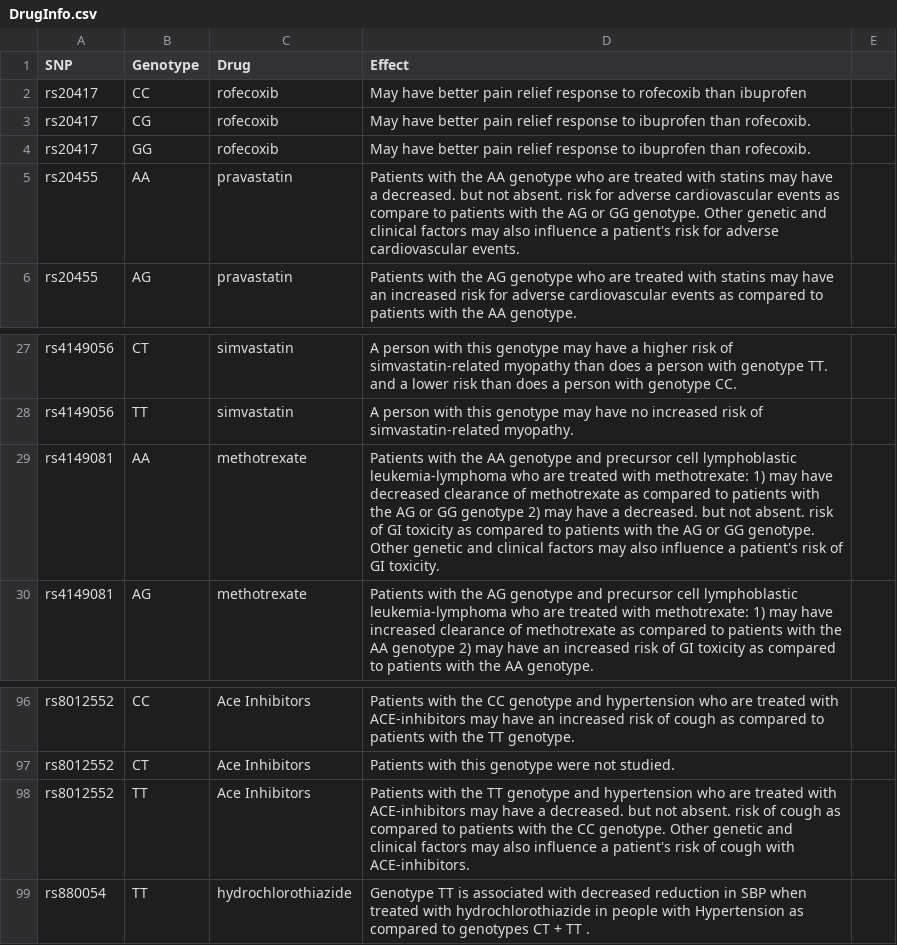
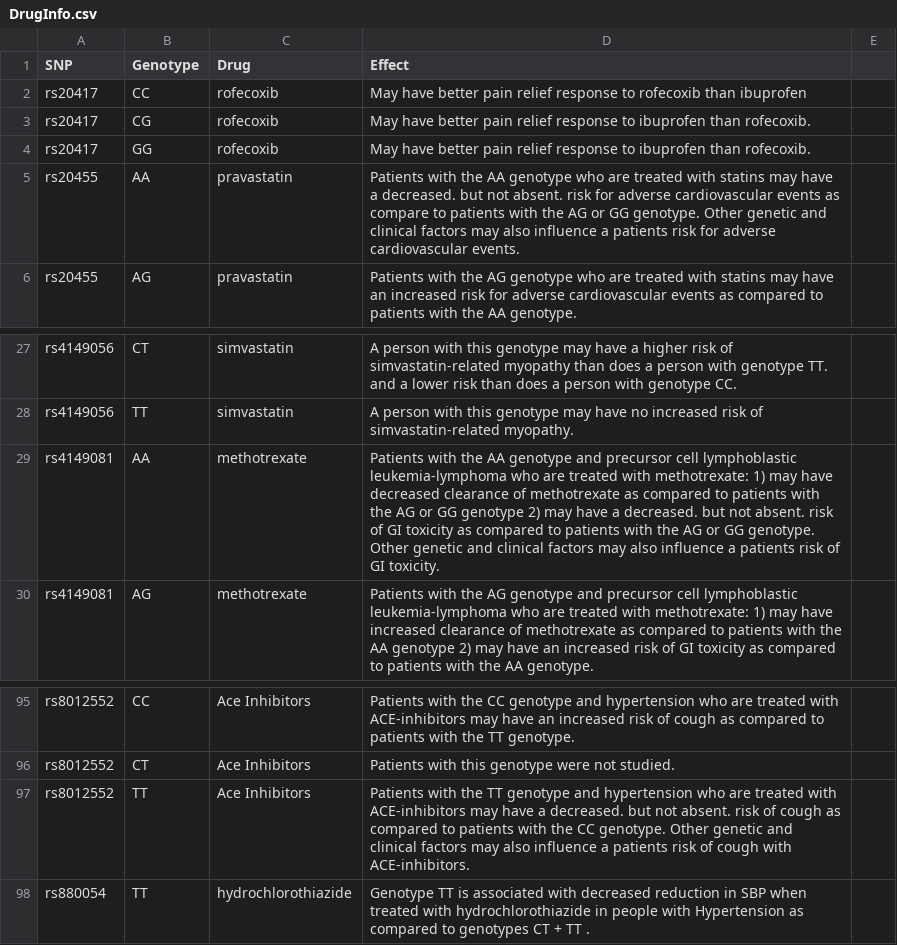
Before and after one commit to xzhangpeijin/smart_sample_apps, a CSV file: static/framework/genomics_advisor/DrugInfo.csv, drawn as a sheet; only a part is shown, gaps mark what is left out; the diff covers the shown part only.

```diff
--- a/static/framework/genomics_advisor/DrugInfo.csv
+++ b/static/framework/genomics_advisor/DrugInfo.csv
@@ -4,3 +4,3 @@ rs20417,CG,rofecoxib,May have better pain relief response to ibuprofen than rofe
 rs20417,GG,rofecoxib,May have better pain relief response to ibuprofen than rofecoxib.
-rs20455,AA,pravastatin,Patients with the AA genotype who are treated with statins may have a decreased. but not absent. risk for adverse cardiovascular events as compare to patients with the AG or GG genotype. Other genetic and clinical factors may also influence a patient's risk for adverse cardiovascular events.
+rs20455,AA,pravastatin,Patients with the AA genotype who are treated with statins may have a decreased. but not absent. risk for adverse cardiovascular events as compare to patients with the AG or GG genotype. Other genetic and clinical factors may also influence a patients risk for adverse cardiovascular events.
 rs20455,AG,pravastatin,Patients with the AG genotype who are treated with statins may have an increased risk for adverse cardiovascular events as compared to patients with the AA genotype.
@@ -28,3 +28,3 @@ rs4149056,CT,simvastatin,A person with this genotype may have a higher risk of s
 rs4149056,TT,simvastatin,A person with this genotype may have no increased risk of simvastatin-related myopathy.
-rs4149081,AA,methotrexate,Patients with the AA genotype and precursor cell lymphoblastic leukemia-lymphoma who are treated with methotrexate: 1) may have decreased clearance of methotrexate as compared to patients with the AG or GG genotype 2) may have a decreased. but not absent. risk of GI toxicity as compared to patients with the AG or GG genotype. Other genetic and clinical factors may also influence a patient's risk of GI toxicity.
+rs4149081,AA,methotrexate,Patients with the AA genotype and precursor cell lymphoblastic leukemia-lymphoma who are treated with methotrexate: 1) may have decreased clearance of methotrexate as compared to patients with the AG or GG genotype 2) may have a decreased. but not absent. risk of GI toxicity as compared to patients with the AG or GG genotype. Other genetic and clinical factors may also influence a patients risk of GI toxicity.
 rs4149081,AG,methotrexate,Patients with the AG genotype and precursor cell lymphoblastic leukemia-lymphoma who are treated with methotrexate: 1) may have increased clearance of methotrexate as compared to patients with the AA genotype 2) may have an increased risk of GI toxicity as compared to patients with the AA genotype.
@@ -97,3 +96,3 @@ rs8012552,CC,Ace Inhibitors,Patients with the CC genotype and hypertension who a
 rs8012552,CT,Ace Inhibitors,Patients with this genotype were not studied.
-rs8012552,TT,Ace Inhibitors,Patients with the TT genotype and hypertension who are treated with ACE-inhibitors may have a decreased. but not absent. risk of cough as compared to patients with the CC genotype. Other genetic and clinical factors may also influence a patient's risk of cough with ACE-inhibitors.
+rs8012552,TT,Ace Inhibitors,Patients with the TT genotype and hypertension who are treated with ACE-inhibitors may have a decreased. but not absent. risk of cough as compared to patients with the CC genotype. Other genetic and clinical factors may also influence a patients risk of cough with ACE-inhibitors.
 rs880054,TT,hydrochlorothiazide,Genotype TT is associated with decreased reduction in SBP when treated with hydrochlorothiazide in people with Hypertension as compared to genotypes CT + TT .
```
Also changed, not shown: 1 removed row and 10 edited cells elsewhere in this file, 29 other files.
